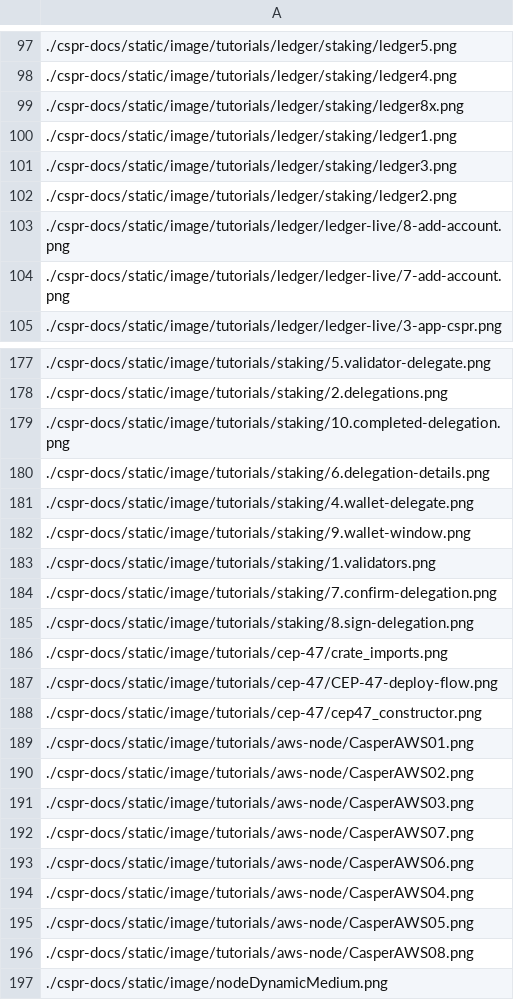
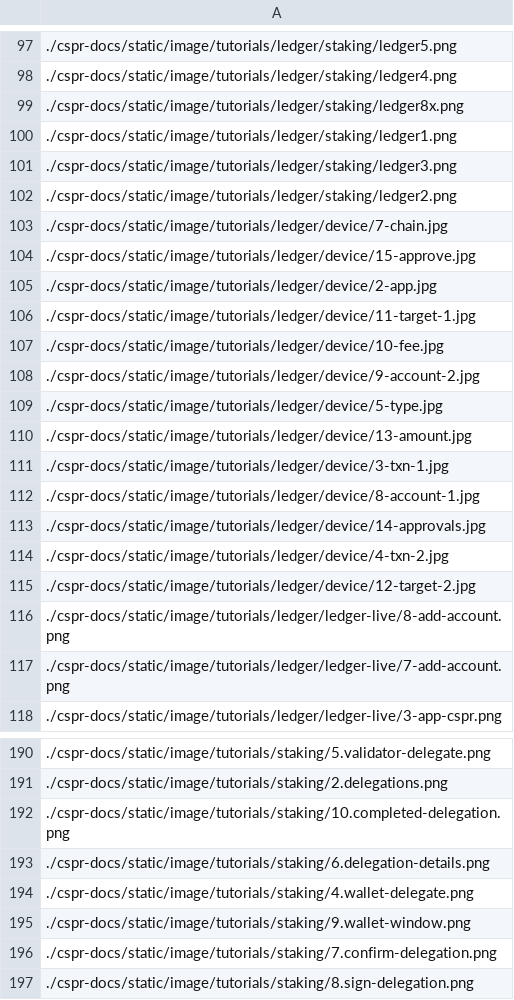
Before and after one commit to casper-devrel/docs-redux, a CSV file: images_list.csv, drawn as a sheet; only a part is shown, gaps mark what is left out; the shorter side is filled out with more unchanged rows.

```diff
--- a/images_list.csv
+++ b/images_list.csv
@@ -102,2 +102,15 @@
 ./cspr-docs/static/image/tutorials/ledger/staking/ledger2.png
+./cspr-docs/static/image/tutorials/ledger/device/7-chain.jpg
+./cspr-docs/static/image/tutorials/ledger/device/15-approve.jpg
+./cspr-docs/static/image/tutorials/ledger/device/2-app.jpg
+./cspr-docs/static/image/tutorials/ledger/device/11-target-1.jpg
+./cspr-docs/static/image/tutorials/ledger/device/10-fee.jpg
+./cspr-docs/static/image/tutorials/ledger/device/9-account-2.jpg
+./cspr-docs/static/image/tutorials/ledger/device/5-type.jpg
+./cspr-docs/static/image/tutorials/ledger/device/13-amount.jpg
+./cspr-docs/static/image/tutorials/ledger/device/3-txn-1.jpg
+./cspr-docs/static/image/tutorials/ledger/device/8-account-1.jpg
+./cspr-docs/static/image/tutorials/ledger/device/14-approvals.jpg
+./cspr-docs/static/image/tutorials/ledger/device/4-txn-2.jpg
+./cspr-docs/static/image/tutorials/ledger/device/12-target-2.jpg
 ./cspr-docs/static/image/tutorials/ledger/ledger-live/8-add-account.png
@@ -182,3 +195,2 @@
 ./cspr-docs/static/image/tutorials/staking/9.wallet-window.png
-./cspr-docs/static/image/tutorials/staking/1.validators.png
 ./cspr-docs/static/image/tutorials/staking/7.confirm-delegation.png
```
Also changed, not shown: images_grep_out.csv, images_notused.csv, 1 other file.
